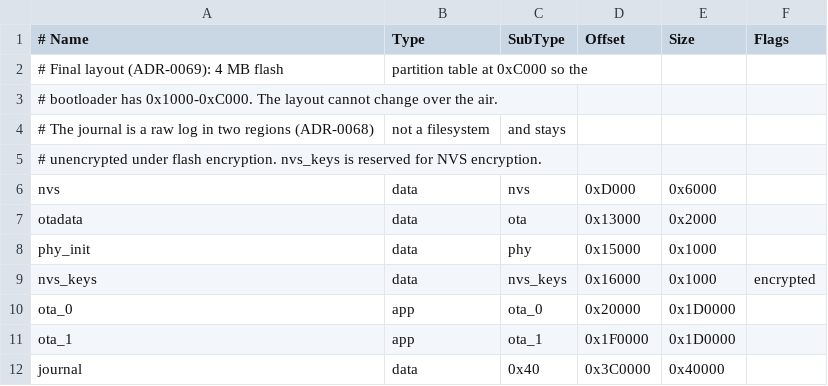
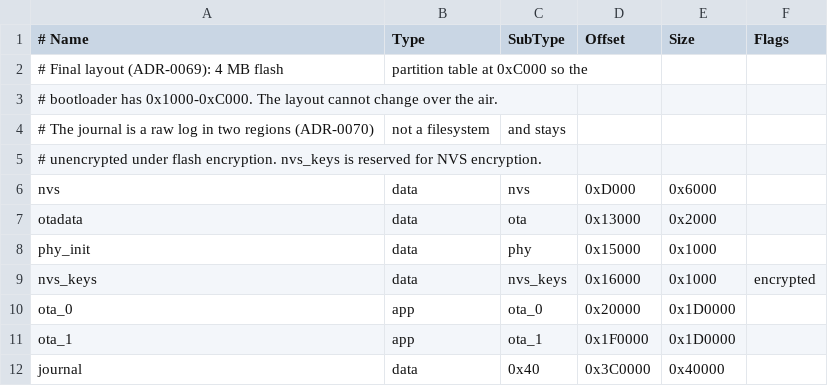
Before and after one commit to Open-Locker/Open-Locker, a CSV file: locker-firmware/partitions.csv, drawn as a sheet.

```diff
--- a/locker-firmware/partitions.csv
+++ b/locker-firmware/partitions.csv
@@ -3,3 +3,3 @@
 # bootloader has 0x1000-0xC000. The layout cannot change over the air.
-# The journal is a raw log in two regions (ADR-0068), not a filesystem, and stays
+# The journal is a raw log in two regions (ADR-0070), not a filesystem, and stays
 # unencrypted under flash encryption. nvs_keys is reserved for NVS encryption.
```
Also changed, not shown: 9 other files.
